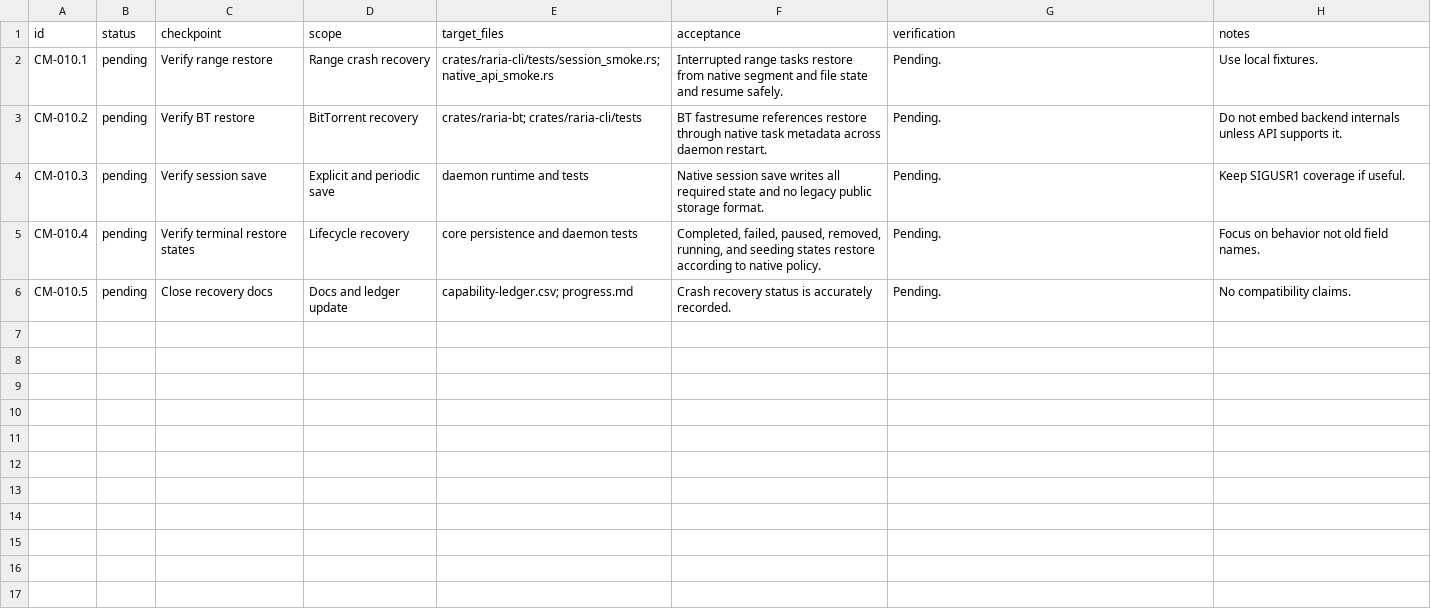
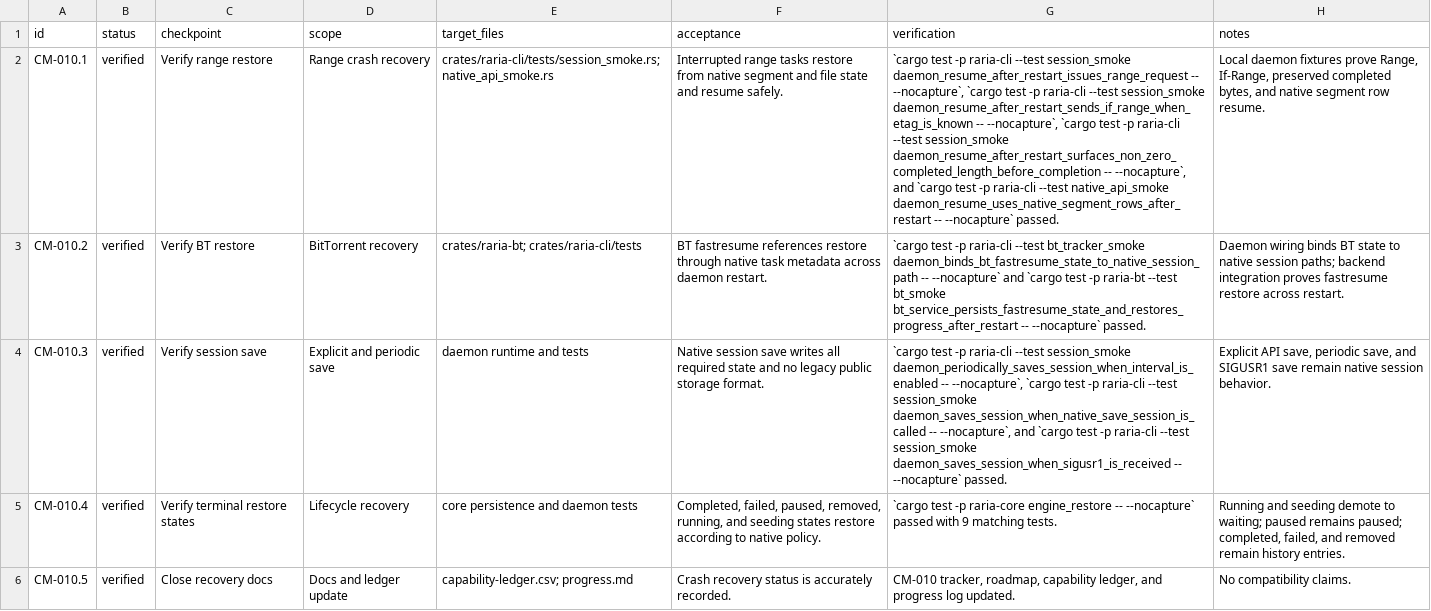
Before and after one commit to AnInsomniacy/raria, a CSV file: docs/core-modernization/checkpoints/CM-010-session-recovery.csv, drawn as a sheet; the diff names each change by its address in the sheet, - before the commit and + after, or states it on an @@ line.

Commit message:
test: verify native session recovery

```diff
--- a/docs/core-modernization/checkpoints/CM-010-session-recovery.csv
+++ b/docs/core-modernization/checkpoints/CM-010-session-recovery.csv
-B2:B6 (status): pending
+B2:B6 (status): verified
-G2 (verification): Pending.
+G2 (verification): `cargo test -p raria-cli --test session_smoke daemon_resume_after_restart_issues_range_request -- --nocapture`, `cargo test -p raria-cli --test session_smoke daemon_resume_after_restart_sends_if_range_when_etag_is_known -- --nocapture`, `cargo test -p raria-cli --test session_smoke daemon_resume_after_restart_surfaces_non_zero_completed_length_before_completion -- --nocapture`, and `cargo test -p raria-cli --test native_api_smoke daemon_resume_uses_native_segment_rows_after_restart -- --nocapture` passed.
-H2 (notes): Use local fixtures.
+H2 (notes): Local daemon fixtures prove Range, If-Range, preserved completed bytes, and native segment row resume.
-G3 (verification): Pending.
+G3 (verification): `cargo test -p raria-cli --test bt_tracker_smoke daemon_binds_bt_fastresume_state_to_native_session_path -- --nocapture` and `cargo test -p raria-bt --test bt_smoke bt_service_persists_fastresume_state_and_restores_progress_after_restart -- --nocapture` passed.
-H3 (notes): Do not embed backend internals unless API supports it.
+H3 (notes): Daemon wiring binds BT state to native session paths; backend integration proves fastresume restore across restart.
-G4 (verification): Pending.
+G4 (verification): `cargo test -p raria-cli --test session_smoke daemon_periodically_saves_session_when_interval_is_enabled -- --nocapture`, `cargo test -p raria-cli --test session_smoke daemon_saves_session_when_native_save_session_is_called -- --nocapture`, and `cargo test -p raria-cli --test session_smoke daemon_saves_session_when_sigusr1_is_received -- --nocapture` passed.
-H4 (notes): Keep SIGUSR1 coverage if useful.
+H4 (notes): Explicit API save, periodic save, and SIGUSR1 save remain native session behavior.
-G5 (verification): Pending.
+G5 (verification): `cargo test -p raria-core engine_restore -- --nocapture` passed with 9 matching tests.
-H5 (notes): Focus on behavior not old field names.
+H5 (notes): Running and seeding demote to waiting; paused remains paused; completed, failed, and removed remain history entries.
-G6 (verification): Pending.
+G6 (verification): CM-010 tracker, roadmap, capability ledger, and progress log updated.
```
Also changed, not shown: docs/core-modernization/capability-ledger.csv, docs/core-modernization/roadmap.csv, 2 other files.
